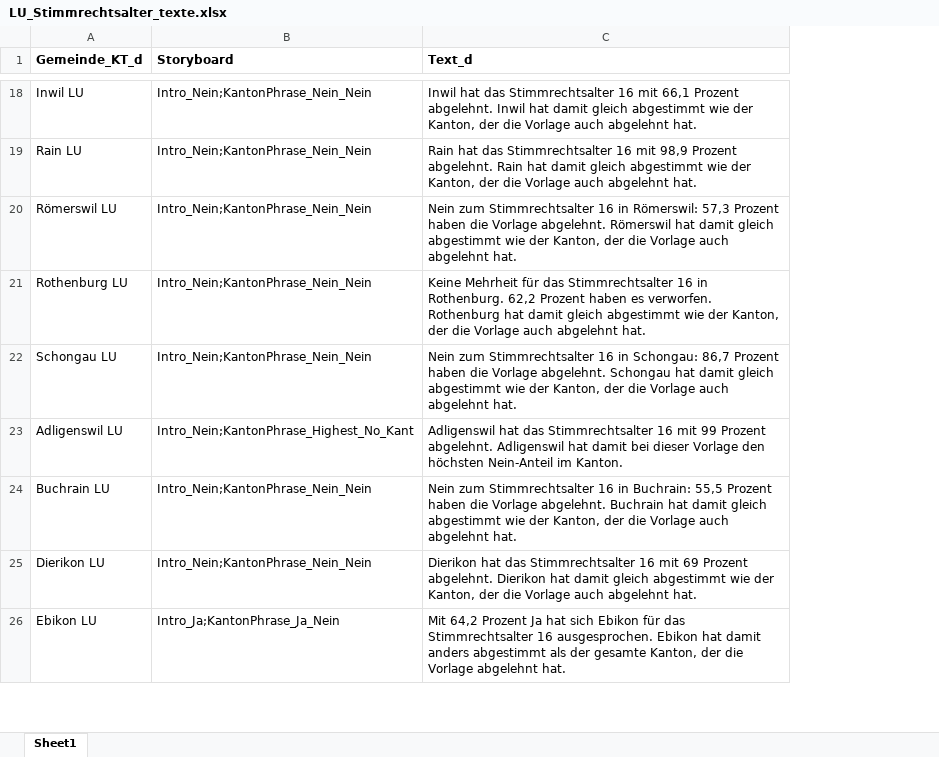
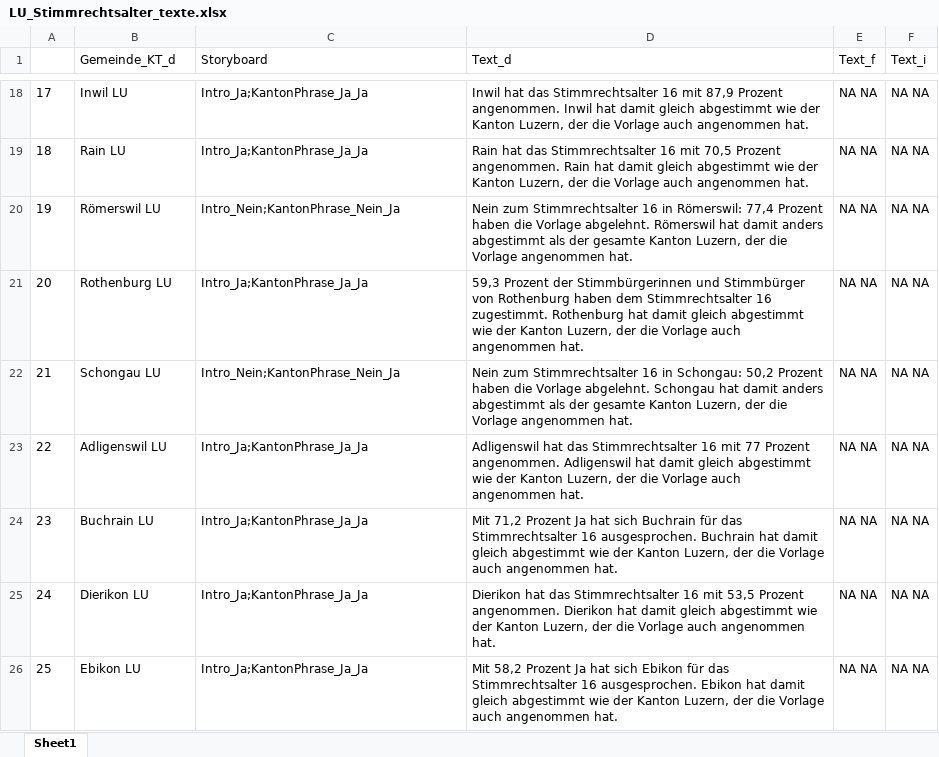
Before and after one commit to awp-finanznachrichten/lena_februar2025, an Excel workbook: Texte/LU_Stimmrechtsalter_texte.xlsx, sheet Sheet1, drawn as a sheet; only a part is shown, gaps mark what is left out; values as stored, in another font and other column widths than the file's, no borders; addresses are those after the commit; the diff covers the shown part only; the diff names each change by its address in the sheet, - before the commit and + after, or states it on an @@ line.

```diff
--- a/Texte/LU_Stimmrechtsalter_texte.xlsx (sheet Sheet1)
+++ b/Texte/LU_Stimmrechtsalter_texte.xlsx (sheet Sheet1)
+column A, rows 18-26: 17 | 18 | 19 | 20 | 21 | 22 | 23 | 24 | 25
+column E (Text_f), rows 18-26: all NA NA
+column F (Text_i), rows 18-26: all NA NA
-B1:D1 bold: on
+B1:D1 bold: off
-C18:C19 (Storyboard): Intro_Nein;KantonPhrase_Nein_Nein
+C18:C19 (Storyboard): Intro_Ja;KantonPhrase_Ja_Ja
-D18 (Text_d): …16 mit 66,1 Prozent abgelehnt. Inwil hat damit gleich abgestimmt wie der Kanton, der die Vorlage auch abgelehnt hat.
+D18 (Text_d): …16 mit 87,9 Prozent angenommen. Inwil hat damit gleich abgestimmt wie der Kanton Luzern, der die Vorlage auch angenommen hat.
-D19 (Text_d): …16 mit 98,9 Prozent abgelehnt. Rain hat damit gleich abgestimmt wie der Kanton, der die Vorlage auch abgelehnt hat.
+D19 (Text_d): …16 mit 70,5 Prozent angenommen. Rain hat damit gleich abgestimmt wie der Kanton Luzern, der die Vorlage auch angenommen hat.
-C20 (Storyboard): Intro_Nein;KantonPhrase_Nein_Nein
+C20 (Storyboard): Intro_Nein;KantonPhrase_Nein_Ja
-D20 (Text_d): …in Römerswil: 57,3 Prozent haben die Vorlage abgelehnt. Römerswil hat damit gleich abgestimmt wie der Kanton, der die Vorlage auch abgelehnt hat.
+D20 (Text_d): …in Römerswil: 77,4 Prozent haben die Vorlage abgelehnt. Römerswil hat damit anders abgestimmt als der gesamte Kanton Luzern, der die Vorlage angenommen hat.
-C21 (Storyboard): Intro_Nein;KantonPhrase_Nein_Nein
+C21 (Storyboard): Intro_Ja;KantonPhrase_Ja_Ja
-D21 (Text_d): Keine Mehrheit für das Stimmrechtsalter 16 in Rothenburg. 62,2 Prozent haben es verworfen. Rothenburg hat damit gleich abgestimmt wie der Kanton, der die Vorlage auch abgelehnt hat.
+D21 (Text_d): 59,3 Prozent der Stimmbürgerinnen und Stimmbürger von Rothenburg haben dem Stimmrechtsalter 16 zugestimmt. Rothenburg hat damit gleich abgestimmt wie der Kanton Luzern, der die Vorlage auch angenommen hat.
-C22 (Storyboard): Intro_Nein;KantonPhrase_Nein_Nein
+C22 (Storyboard): Intro_Nein;KantonPhrase_Nein_Ja
-D22 (Text_d): …in Schongau: 86,7 Prozent haben die Vorlage abgelehnt. Schongau hat damit gleich abgestimmt wie der Kanton, der die Vorlage auch abgelehnt hat.
+D22 (Text_d): …in Schongau: 50,2 Prozent haben die Vorlage abgelehnt. Schongau hat damit anders abgestimmt als der gesamte Kanton Luzern, der die Vorlage angenommen hat.
-C23 (Storyboard): Intro_Nein;KantonPhrase_Highest_No_Kant
+C23 (Storyboard): Intro_Ja;KantonPhrase_Ja_Ja
-D23 (Text_d): …16 mit 99 Prozent abgelehnt. Adligenswil hat damit bei dieser Vorlage den höchsten Nein-Anteil im Kanton.
+D23 (Text_d): …16 mit 77 Prozent angenommen. Adligenswil hat damit gleich abgestimmt wie der Kanton Luzern, der die Vorlage auch angenommen hat.
-C24:C25 (Storyboard): Intro_Nein;KantonPhrase_Nein_Nein
+C24:C25 (Storyboard): Intro_Ja;KantonPhrase_Ja_Ja
-D24 (Text_d): Nein zum Stimmrechtsalter 16 in Buchrain: 55,5 Prozent haben die Vorlage abgelehnt. Buchrain hat damit gleich abgestimmt wie der Kanton, der die Vorlage auch abgelehnt hat.
+D24 (Text_d): Mit 71,2 Prozent Ja hat sich Buchrain für das Stimmrechtsalter 16 ausgesprochen. Buchrain hat damit gleich abgestimmt wie der Kanton Luzern, der die Vorlage auch angenommen hat.
-D25 (Text_d): …16 mit 69 Prozent abgelehnt. Dierikon hat damit gleich abgestimmt wie der Kanton, der die Vorlage auch abgelehnt hat.
+D25 (Text_d): …16 mit 53,5 Prozent angenommen. Dierikon hat damit gleich abgestimmt wie der Kanton Luzern, der die Vorlage auch angenommen hat.
-C26 (Storyboard): Intro_Ja;KantonPhrase_Ja_Nein
+C26 (Storyboard): Intro_Ja;KantonPhrase_Ja_Ja
-D26 (Text_d): Mit 64,2 Prozent Ja hat sich Ebikon für das Stimmrechtsalter 16 ausgesprochen. Ebikon hat damit anders abgestimmt als der gesamte Kanton, der die Vorlage abgelehnt hat.
+D26 (Text_d): Mit 58,2 Prozent Ja hat sich Ebikon für das Stimmrechtsalter 16 ausgesprochen. Ebikon hat damit gleich abgestimmt wie der Kanton Luzern, der die Vorlage auch angenommen hat.
```
Also changed, not shown: 140 edited cells elsewhere in this sheet, Texte/BE_Solarinitiative_texte.xlsx, Texte/FR_SIC_texte.xlsx, 24 other files.
